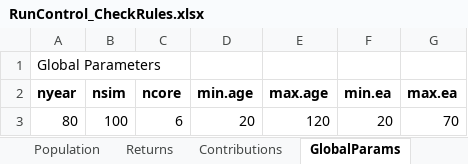
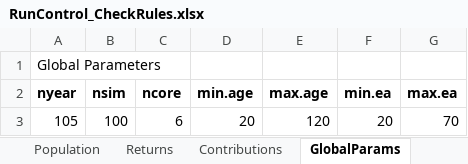
Before and after one commit to mconsidine/Model_Main, an Excel workbook: IO_CheckRules/RunControl_CheckRules.xlsx, sheet GlobalParams, drawn as a sheet; values as stored, in another font and other column widths than the file's, no borders; the diff names each change by its address in the sheet, - before the commit and + after, or states it on an @@ line.

```diff
--- a/IO_CheckRules/RunControl_CheckRules.xlsx (sheet GlobalParams)
+++ b/IO_CheckRules/RunControl_CheckRules.xlsx (sheet GlobalParams)
-A3 (nyear): 80
+A3 (nyear): 105
```
Also changed, not shown: sheet RunControl, sheet Population, formulas that keep their value, 5 other files.
